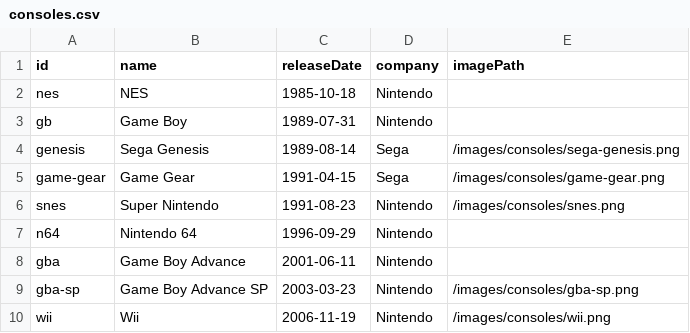
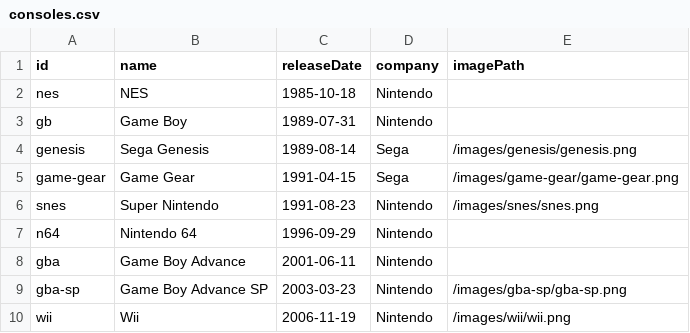
Before and after one commit to joshcummingsdesign/retrobin, a CSV file: public/data/consoles.csv, drawn as a sheet.

```diff
--- a/public/data/consoles.csv
+++ b/public/data/consoles.csv
@@ -3,8 +3,8 @@ nes,NES,1985-10-18,Nintendo,
 gb,Game Boy,1989-07-31,Nintendo,
-genesis,Sega Genesis,1989-08-14,Sega,/images/consoles/sega-genesis.png
-game-gear,Game Gear,1991-04-15,Sega,/images/consoles/game-gear.png
-snes,Super Nintendo,1991-08-23,Nintendo,/images/consoles/snes.png
+genesis,Sega Genesis,1989-08-14,Sega,/images/genesis/genesis.png
+game-gear,Game Gear,1991-04-15,Sega,/images/game-gear/game-gear.png
+snes,Super Nintendo,1991-08-23,Nintendo,/images/snes/snes.png
 n64,Nintendo 64,1996-09-29,Nintendo,
 gba,Game Boy Advance,2001-06-11,Nintendo,
-gba-sp,Game Boy Advance SP,2003-03-23,Nintendo,/images/consoles/gba-sp.png
-wii,Wii,2006-11-19,Nintendo,/images/consoles/wii.png
+gba-sp,Game Boy Advance SP,2003-03-23,Nintendo,/images/gba-sp/gba-sp.png
+wii,Wii,2006-11-19,Nintendo,/images/wii/wii.png
```
Also changed, not shown: public/data/items.csv, 46 other files.
